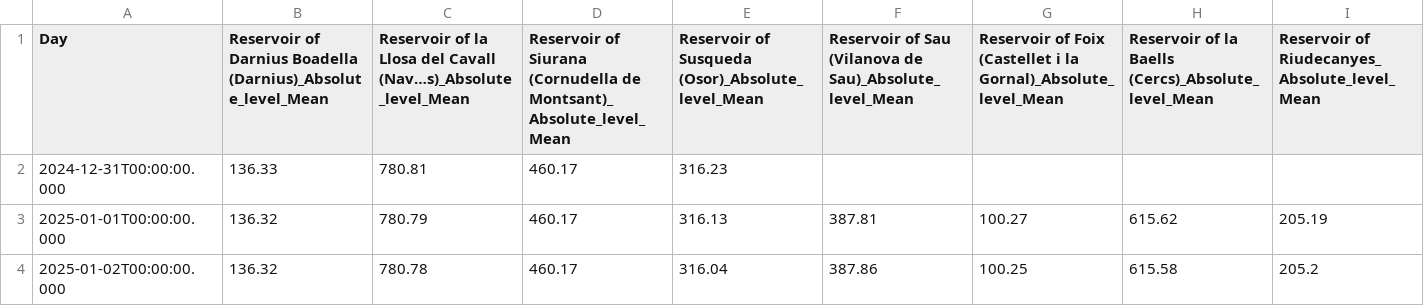
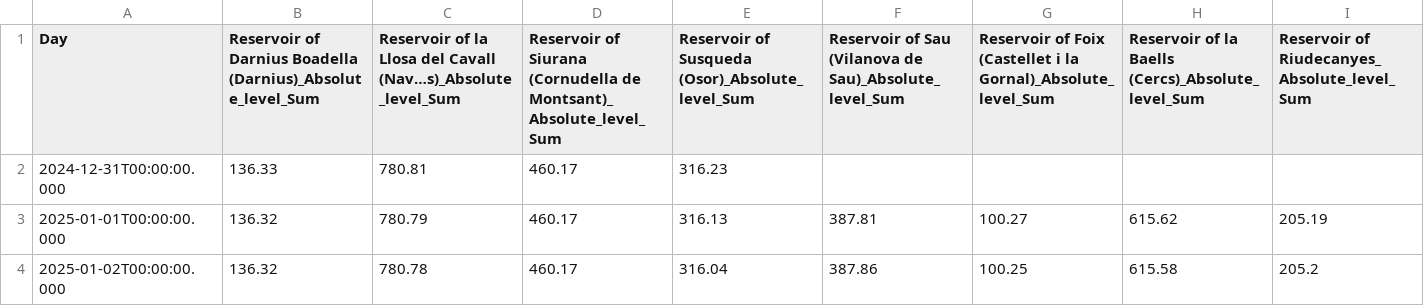
Before and after one commit to MartaOlive/TAPIS, a CSV file: temporal/csv/EmbassamentsPostPivotTable.csv, drawn as a sheet; only a part is shown; the diff covers the shown part only; the diff names each change by its address in the sheet, - before the commit and + after, or states it on an @@ line.

```diff
--- a/temporal/csv/EmbassamentsPostPivotTable.csv
+++ b/temporal/csv/EmbassamentsPostPivotTable.csv
-B1: …Darnius Boadella (Darnius)_Absolute_level_Mean
+B1: …Darnius Boadella (Darnius)_Absolute_level_Sum
-C1: …del Cavall (Nav…s)_Absolute_level_Mean
+C1: …del Cavall (Nav…s)_Absolute_level_Sum
-D1: …(Cornudella de Montsant)_Absolute_level_Mean
+D1: …(Cornudella de Montsant)_Absolute_level_Sum
-E1: …of Susqueda (Osor)_Absolute_level_Mean
+E1: …of Susqueda (Osor)_Absolute_level_Sum
-F1: …(Vilanova de Sau)_Absolute_level_Mean
+F1: …(Vilanova de Sau)_Absolute_level_Sum
-G1: …i la Gornal)_Absolute_level_Mean
+G1: …i la Gornal)_Absolute_level_Sum
-H1: …la Baells (Cercs)_Absolute_level_Mean
+H1: …la Baells (Cercs)_Absolute_level_Sum
-I1: Reservoir of Riudecanyes_Absolute_level_Mean
+I1: Reservoir of Riudecanyes_Absolute_level_Sum
```
Also changed, not shown: 1 edited cell elsewhere in this file, 13 other files.
